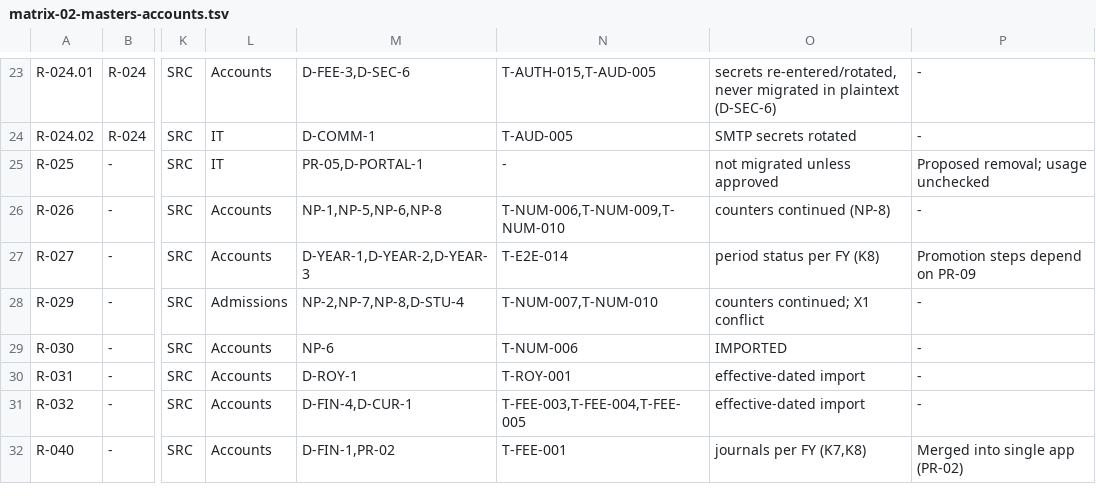
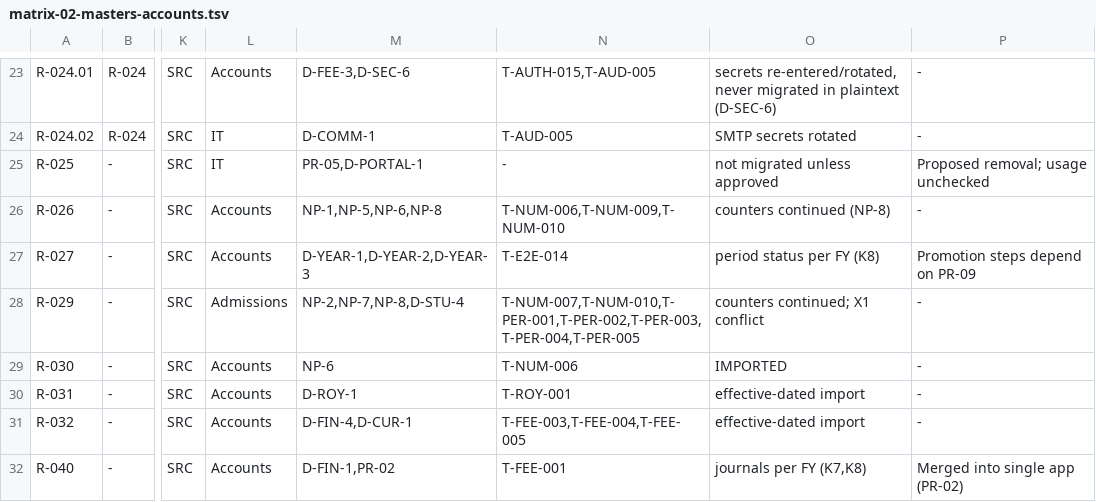
Before and after one commit to imkirit0/GEMS_OMNIX, a TSV file: docs/audit/data/matrix-02-masters-accounts.tsv, drawn as a sheet; only a part is shown, gaps mark what is left out; the diff names each change by its address in the sheet, - before the commit and + after, or states it on an @@ line.

```diff
--- a/docs/audit/data/matrix-02-masters-accounts.tsv
+++ b/docs/audit/data/matrix-02-masters-accounts.tsv
-N28: T-NUM-007,T-NUM-010
+N28: T-NUM-007,T-NUM-010,T-PER-001,T-PER-002,T-PER-003,T-PER-004,T-PER-005
```
Also changed, not shown: docs/audit/02-requirements-traceability-matrix.csv, docs/audit/data/matrix-03-academics-general1.tsv, 6 other files.
